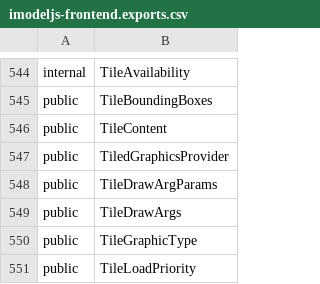
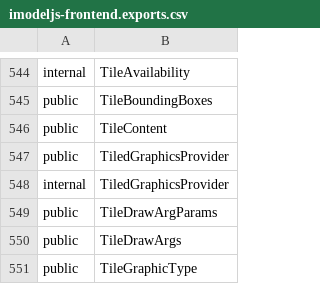
Before and after one commit to iTwin/itwinjs-core, a CSV file: common/api/summary/imodeljs-frontend.exports.csv, drawn as a sheet; only a part is shown, gaps mark what is left out; the shorter side is filled out with more unchanged rows.

```diff
--- a/common/api/summary/imodeljs-frontend.exports.csv
+++ b/common/api/summary/imodeljs-frontend.exports.csv
@@ -547,2 +547,3 @@ public;TileContent
 public;TiledGraphicsProvider
+internal;TiledGraphicsProvider
 public;TileDrawArgParams
```
Also changed, not shown: 1 other file.
